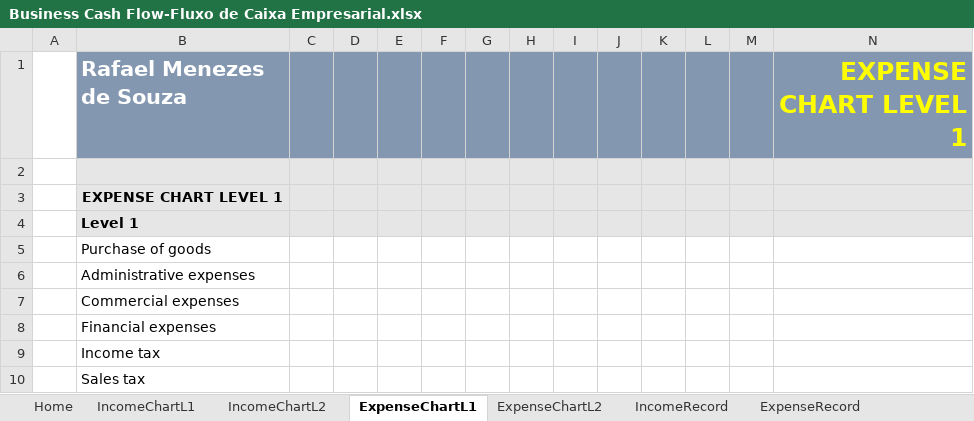
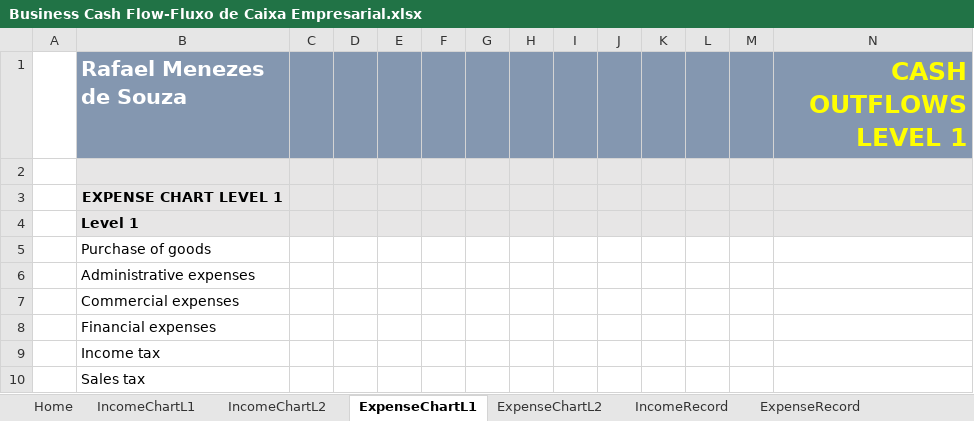
Before and after one commit to rafaelsouza1994/CursoExcel, an Excel workbook: Projects/Business Cash Flow-Fluxo de Caixa Empresarial.xlsx, sheet ExpenseChartL1, drawn as a sheet; values as stored, in another font and other column widths than the file's, no borders; charts and pictures and table styles not drawn; the diff names each change by its address in the sheet, - before the commit and + after, or states it on an @@ line.

```diff
--- a/Projects/Business Cash Flow-Fluxo de Caixa Empresarial.xlsx (sheet ExpenseChartL1)
+++ b/Projects/Business Cash Flow-Fluxo de Caixa Empresarial.xlsx (sheet ExpenseChartL1)
-N1: EXPENSE CHART LEVEL 1
+N1: CASH OUTFLOWS LEVEL 1
```
Also changed, not shown: sheet IncomeRecord, sheet ExpenseRecord, sheet ConsolidatedCashFlow, sheet ExpenseChartL2, sheet Home, sheet IncomeChartL2, 1 more sheet, charts or pictures.
